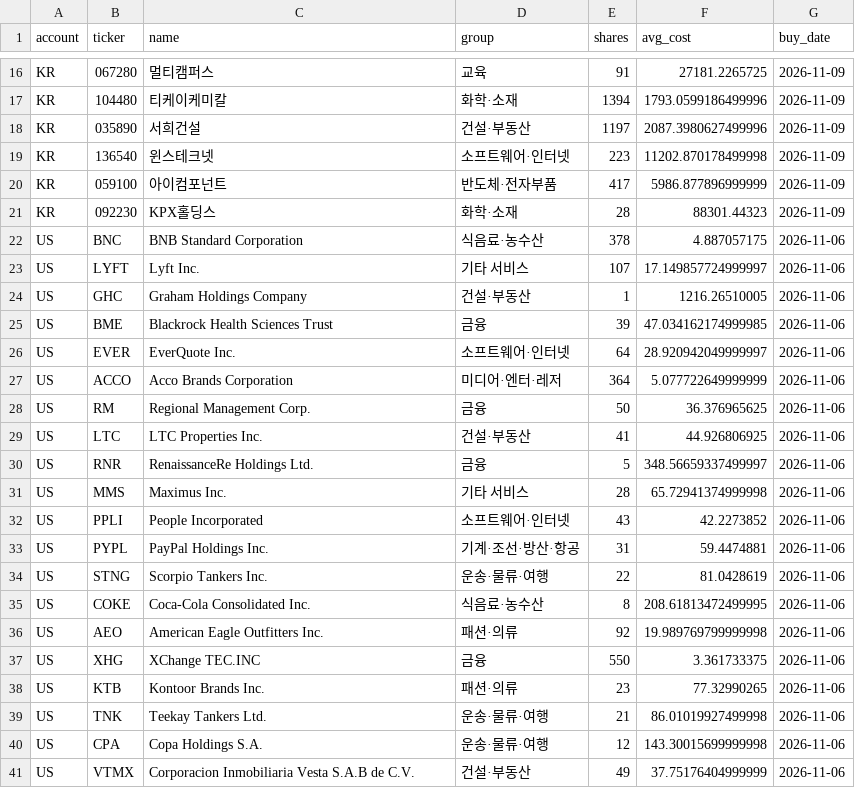
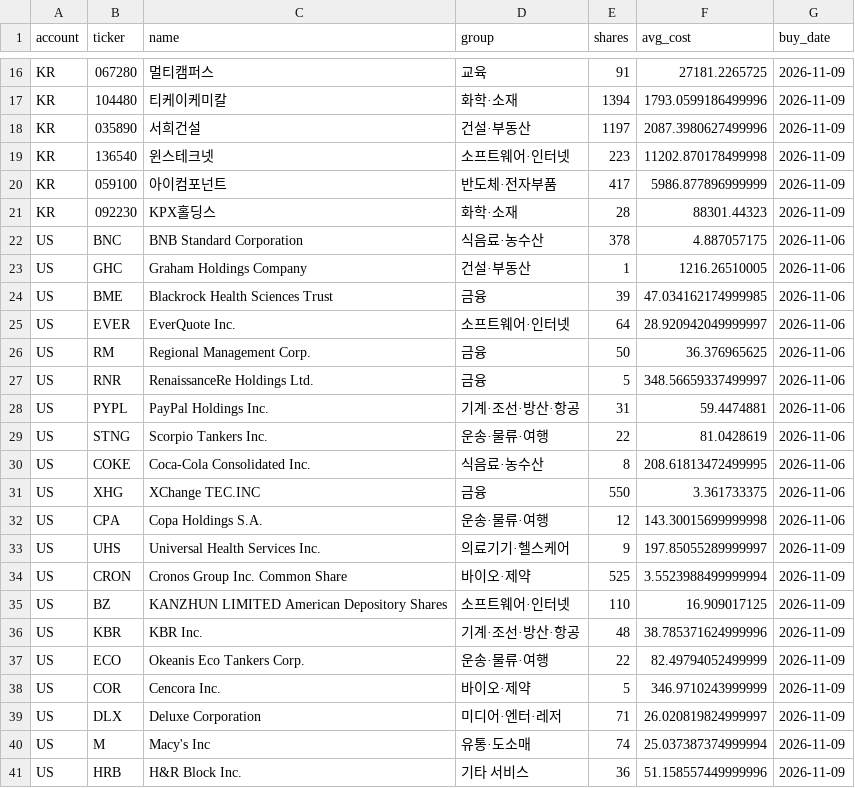
Before and after one commit to elvin2698-source/stock-analyzer, a CSV file: paper/holdings.csv, drawn as a sheet; only a part is shown, gaps mark what is left out.

```diff
--- a/paper/holdings.csv
+++ b/paper/holdings.csv
@@ -22,3 +22,2 @@ KR,092230,KPX홀딩스,화학·소재,28,88301.44323,2026-11-09
 US,BNC,BNB Standard Corporation,식음료·농수산,378,4.887057175,2026-11-06
-US,LYFT,Lyft Inc.,기타 서비스,107,17.149857724999997,2026-11-06
 US,GHC,Graham Holdings Company,건설·부동산,1,1216.26510005,2026-11-06
@@ -26,8 +25,4 @@ US,BME,Blackrock Health Sciences Trust,금융,39,47.034162174999985,2026-11-06
 US,EVER,EverQuote Inc.,소프트웨어·인터넷,64,28.920942049999997,2026-11-06
-US,ACCO,Acco Brands Corporation,미디어·엔터·레저,364,5.077722649999999,2026-11-06
 US,RM,Regional Management Corp.,금융,50,36.376965625,2026-11-06
-US,LTC,LTC Properties Inc.,건설·부동산,41,44.926806925,2026-11-06
 US,RNR,RenaissanceRe Holdings Ltd.,금융,5,348.56659337499997,2026-11-06
-US,MMS,Maximus Inc.,기타 서비스,28,65.72941374999998,2026-11-06
-US,PPLI,People Incorporated,소프트웨어·인터넷,43,42.2273852,2026-11-06
 US,PYPL,PayPal Holdings Inc.,기계·조선·방산·항공,31,59.4474881,2026-11-06
@@ -35,7 +30,12 @@ US,STNG,Scorpio Tankers Inc.,운송·물류·여행,22,81.0428619,2026-11-06
 US,COKE,Coca-Cola Consolidated Inc.,식음료·농수산,8,208.61813472499995,2026-11-06
-US,AEO,American Eagle Outfitters Inc.,패션·의류,92,19.989769799999998,2026-11-06
 US,XHG,XChange TEC.INC,금융,550,3.361733375,2026-11-06
-US,KTB,Kontoor Brands Inc.,패션·의류,23,77.32990265,2026-11-06
-US,TNK,Teekay Tankers Ltd.,운송·물류·여행,21,86.01019927499998,2026-11-06
 US,CPA,Copa Holdings S.A.,운송·물류·여행,12,143.30015699999998,2026-11-06
-US,VTMX,Corporacion Inmobiliaria Vesta S.A.B de C.V.,건설·부동산,49,37.75176404999999,2026-11-06
+US,UHS,Universal Health Services Inc.,의료기기·헬스케어,9,197.85055289999997,2026-11-09
+US,CRON,Cronos Group Inc. Common Share,바이오·제약,525,3.5523988499999994,2026-11-09
+US,BZ,KANZHUN LIMITED American Depository Shares,소프트웨어·인터넷,110,16.909017125,2026-11-09
+US,KBR,KBR Inc.,기계·조선·방산·항공,48,38.785371624999996,2026-11-09
+US,ECO,Okeanis Eco Tankers Corp.,운송·물류·여행,22,82.49794052499999,2026-11-09
+US,COR,Cencora Inc.,바이오·제약,5,346.9710243999999,2026-11-09
+US,DLX,Deluxe Corporation,미디어·엔터·레저,71,26.020819824999997,2026-11-09
+US,M,Macy's Inc,유통·도소매,74,25.037387374999994,2026-11-09
+US,HRB,H&R Block Inc.,기타 서비스,36,51.158557449999996,2026-11-09
```
Also changed, not shown: data/companies_kr.csv, data/companies_us.csv, 6 other files.
